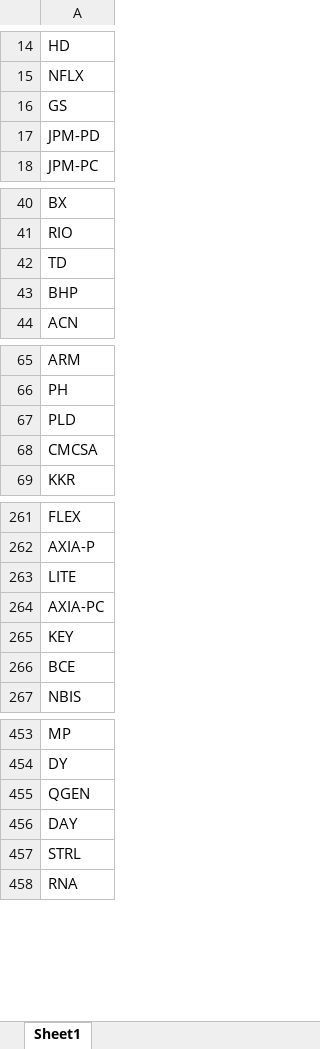
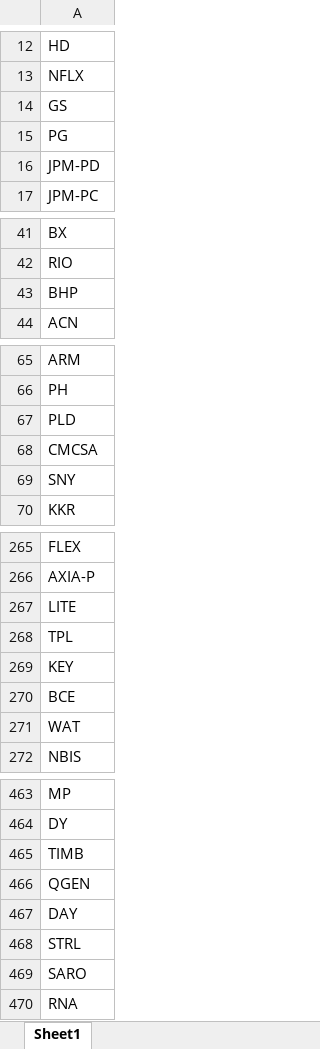
Before and after one commit to fbali10-ux/ABD_ikili_dip, an Excel workbook: scan_skipped.xlsx, sheet Sheet1, drawn as a sheet; only a part is shown, gaps mark what is left out; values as stored, in another font and other column widths than the file's, no borders; removed rows and columns are numbered as before the commit, all else as after; the diff covers the shown part only; the diff names each change by its address in the sheet, - before the commit and + after, or states it on an @@ line.

```diff
--- a/scan_skipped.xlsx (sheet Sheet1)
+++ b/scan_skipped.xlsx (sheet Sheet1)
+row 15: PG
-row 42: TD
+row 69: SNY
-A268: AXIA-PC
+A268: TPL
+row 271: WAT
+row 465: TIMB
+row 469: SARO
```
Also changed, not shown: 18 added rows, 13 removed rows and 1 edited cell elsewhere in this sheet, dip_yakalama_daily_120dip_rebound_sonuclar.xlsx, 1 other file.
